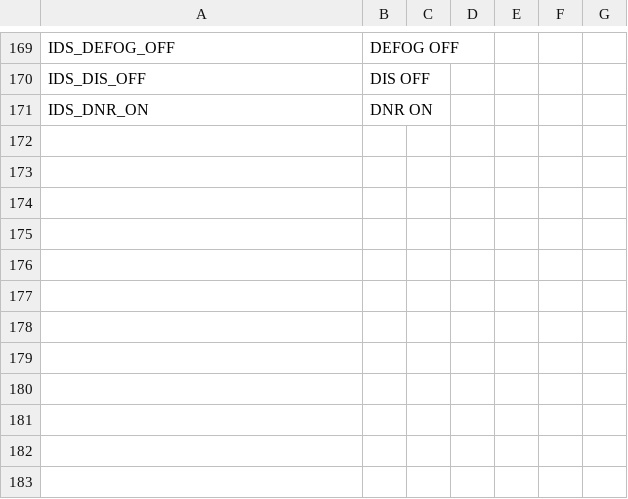
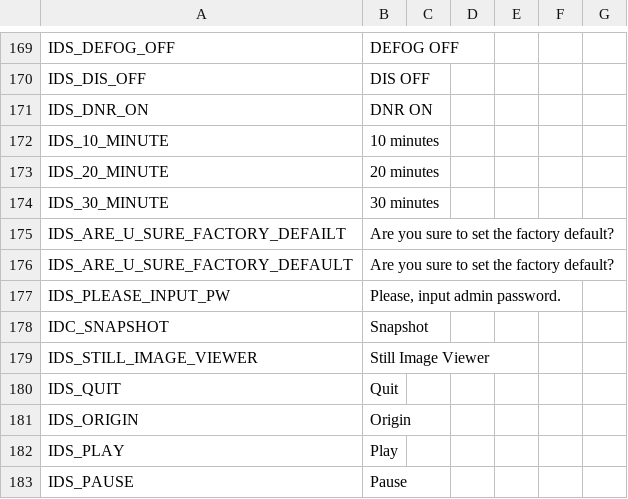
Before and after one commit to wruwami/TPCAM-M30, a CSV file: resource/stringTable.csv, drawn as a sheet; only a part is shown, gaps mark what is left out.

```diff
--- a/resource/stringTable.csv
+++ b/resource/stringTable.csv
@@ -171 +171,13 @@ IDS_DIS_OFF,DIS OFF,,,,,
 IDS_DNR_ON,DNR ON,,,,,
+IDS_10_MINUTE,10 minutes,,,,,
+IDS_20_MINUTE,20 minutes,,,,,
+IDS_30_MINUTE,30 minutes,,,,,
+IDS_ARE_U_SURE_FACTORY_DEFAILT,Are you sure to set the factory default?,,,,,
+IDS_ARE_U_SURE_FACTORY_DEFAULT,Are you sure to set the factory default?,,,,,
+IDS_PLEASE_INPUT_PW,"Please, input admin password.",,,,,
+IDC_SNAPSHOT,Snapshot,,,,,
+IDS_STILL_IMAGE_VIEWER,Still Image Viewer,,,,,
+IDS_QUIT,Quit,,,,,
+IDS_ORIGIN,Origin,,,,,
+IDS_PLAY,Play,,,,,
+IDS_PAUSE,Pause,,,,,
```
Also changed, not shown: 11 other files.
